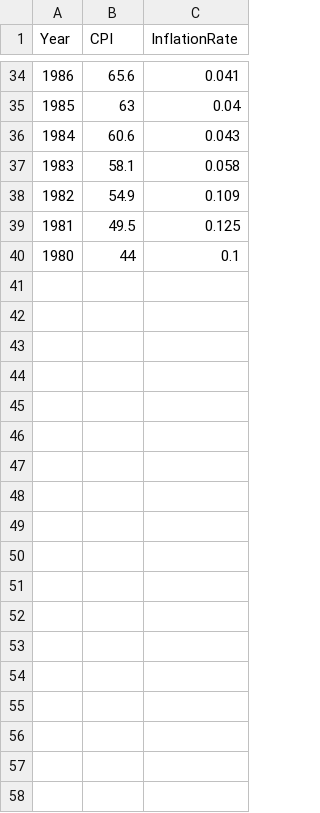
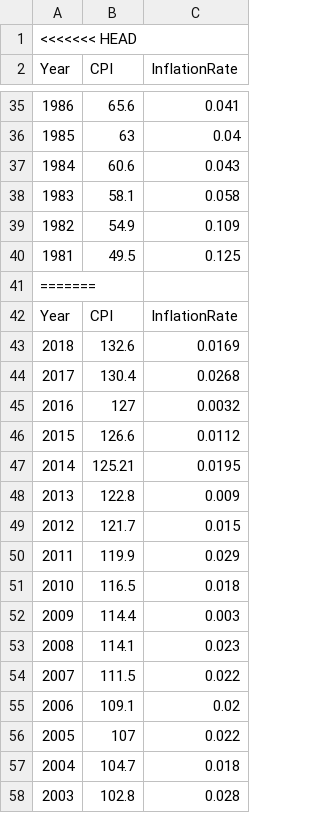
Before and after one commit to timcashion/PacificHerring-embed, a CSV file: Data/Canadian_CPI.csv, drawn as a sheet; only a part is shown, gaps mark what is left out; the shorter side is filled out with more unchanged rows; the diff covers the shown part only; the diff names each change by its address in the sheet, - before the commit and + after, or states it on an @@ line.

```diff
--- a/Data/Canadian_CPI.csv
+++ b/Data/Canadian_CPI.csv
+row 1: <<<<<<< HEAD
+row 41: =======
+row 42: Year | CPI | InflationRate
+row 43: 2018 | 132.6 | 0.0169
+row 44: 2017 | 130.4 | 0.0268
+row 45: 2016 | 127 | 0.0032
+row 46: 2015 | 126.6 | 0.0112
+row 47: 2014 | 125.21 | 0.0195
+row 48: 2013 | 122.8 | 0.009
+row 49: 2012 | 121.7 | 0.015
+row 50: 2011 | 119.9 | 0.029
+row 51: 2010 | 116.5 | 0.018
+row 52: 2009 | 114.4 | 0.003
+row 53: 2008 | 114.1 | 0.023
+row 54: 2007 | 111.5 | 0.022
+row 55: 2006 | 109.1 | 0.02
+row 56: 2005 | 107 | 0.022
+row 57: 2004 | 104.7 | 0.018
+row 58: 2003 | 102.8 | 0.028
```
Also changed, not shown: 23 added rows elsewhere in this file, Data/Herring2019SeasonExpectedUse.csv, Data/HerringCatchAreaExpectedUse.csv, 17 other files.
